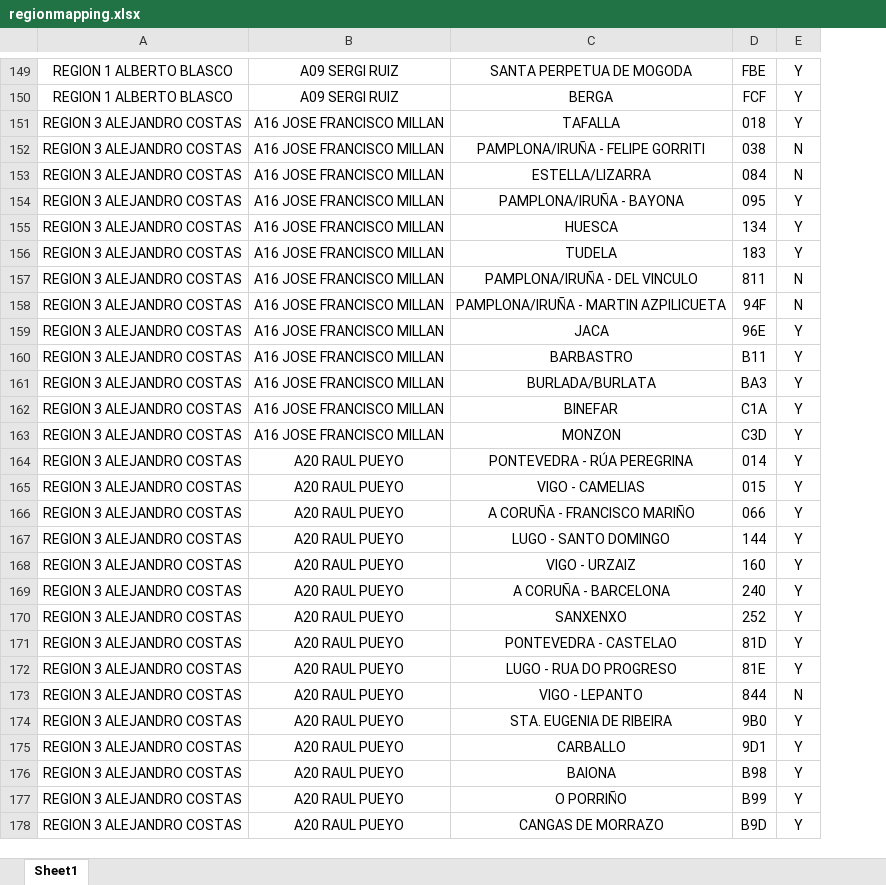
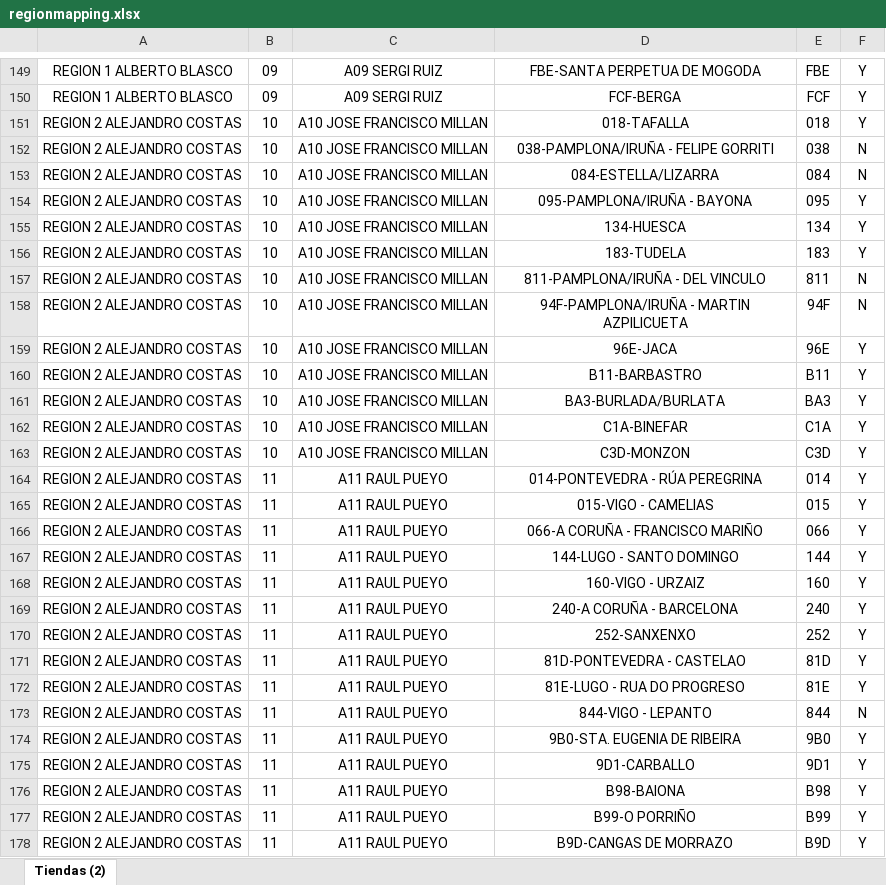
Before and after one commit to alisaleks/Agenda_App, an Excel workbook: regionmapping.xlsx, sheet Tiendas (2), drawn as a sheet; only a part is shown, gaps mark what is left out; values as stored, in another font and other column widths than the file's, no borders; removed rows and columns are numbered as before the commit, all else as after; the diff covers the shown part only; the diff names each change by its address in the sheet, - before the commit and + after, or states it on an @@ line.

```diff
--- a/regionmapping.xlsx (sheet Tiendas (2))
+++ b/regionmapping.xlsx (sheet Tiendas (2))
-sheet tab: Sheet1
+sheet tab: Tiendas (2)
+column B, rows 149-178: 09 | 09 | 10 | 10 | 10 | 10 | 10 | 10 | 10 | 10 | 10 | 10 | 10 | 10 | 10 | 11 | 11 | 11 | 11 | 11 | 11 | 11 | 11 | 11 | 11 | 11 | 11 | 11 | 11 | 11
-column C, rows 149-178: SANTA PERPETUA DE MOGODA | BERGA | TAFALLA | PAMPLONA/IRUÑA - FELIPE GORRITI | ESTELLA/LIZARRA | PAMPLONA/IRUÑA - BAYONA | HUESCA | TUDELA | PAMPLONA/IRUÑA - DEL VINCULO | PAMPLONA/IRUÑA - MARTIN AZPILICUETA | JACA | BARBASTRO | BURLADA/BURLATA | BINEFAR | MONZON | PONTEVEDRA - RÚA PEREGRINA | VIGO - CAMELIAS | A CORUÑA - FRANCISCO MARIÑO | LUGO - SANTO DOMINGO | VIGO - URZAIZ | A CORUÑA - BARCELONA | SANXENXO | PONTEVEDRA - CASTELAO | LUGO - RUA DO PROGRESO | VIGO - LEPANTO | STA. EUGENIA DE RIBEIRA | CARBALLO | BAIONA | O PORRIÑO | CANGAS DE MORRAZO
+column D, rows 149-178: FBE-SANTA PERPETUA DE MOGODA | FCF-BERGA | 018-TAFALLA | 038-PAMPLONA/IRUÑA - FELIPE GORRITI | 084-ESTELLA/LIZARRA | 095-PAMPLONA/IRUÑA - BAYONA | 134-HUESCA | 183-TUDELA | 811-PAMPLONA/IRUÑA - DEL VINCULO | 94F-PAMPLONA/IRUÑA - MARTIN AZPILICUETA | 96E-JACA | B11-BARBASTRO | BA3-BURLADA/BURLATA | C1A-BINEFAR | C3D-MONZON | 014-PONTEVEDRA - RÚA PEREGRINA | 015-VIGO - CAMELIAS | 066-A CORUÑA - FRANCISCO MARIÑO | 144-LUGO - SANTO DOMINGO | 160-VIGO - URZAIZ | 240-A CORUÑA - BARCELONA | 252-SANXENXO | 81D-PONTEVEDRA - CASTELAO | 81E-LUGO - RUA DO PROGRESO | 844-VIGO - LEPANTO | 9B0-STA. EUGENIA DE RIBEIRA | 9D1-CARBALLO | B98-BAIONA | B99-O PORRIÑO | B9D-CANGAS DE MORRAZO
-A151:A178: REGION 3 ALEJANDRO COSTAS
+A151:A178: REGION 2 ALEJANDRO COSTAS
-C151:C163: A16 JOSE FRANCISCO MILLAN
+C151:C163: A10 JOSE FRANCISCO MILLAN
-C164:C178: A20 RAUL PUEYO
+C164:C178: A11 RAUL PUEYO
```
Also changed, not shown: 2 added rows, 1 removed row, 1053 edited cells and cell formats elsewhere in this sheet, hcm_sf_merged.xlsx, shiftslots_SYN_N.xlsx, 4 other files.
